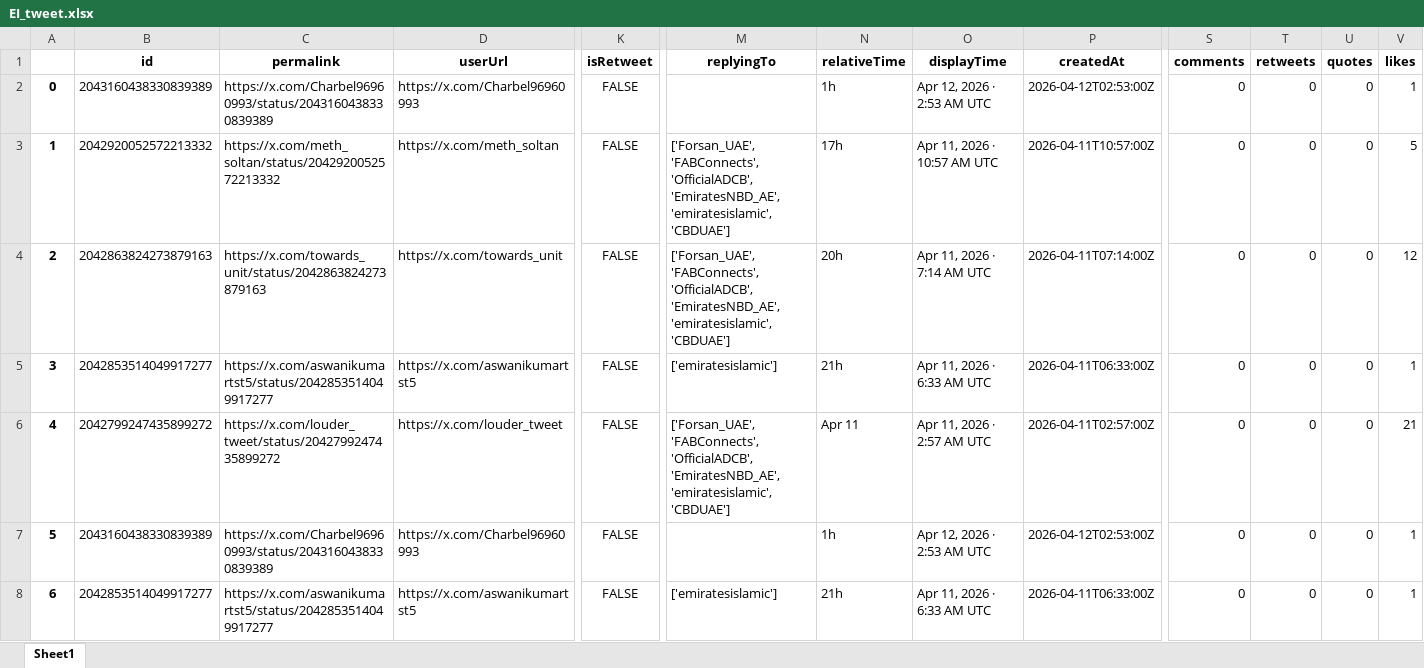
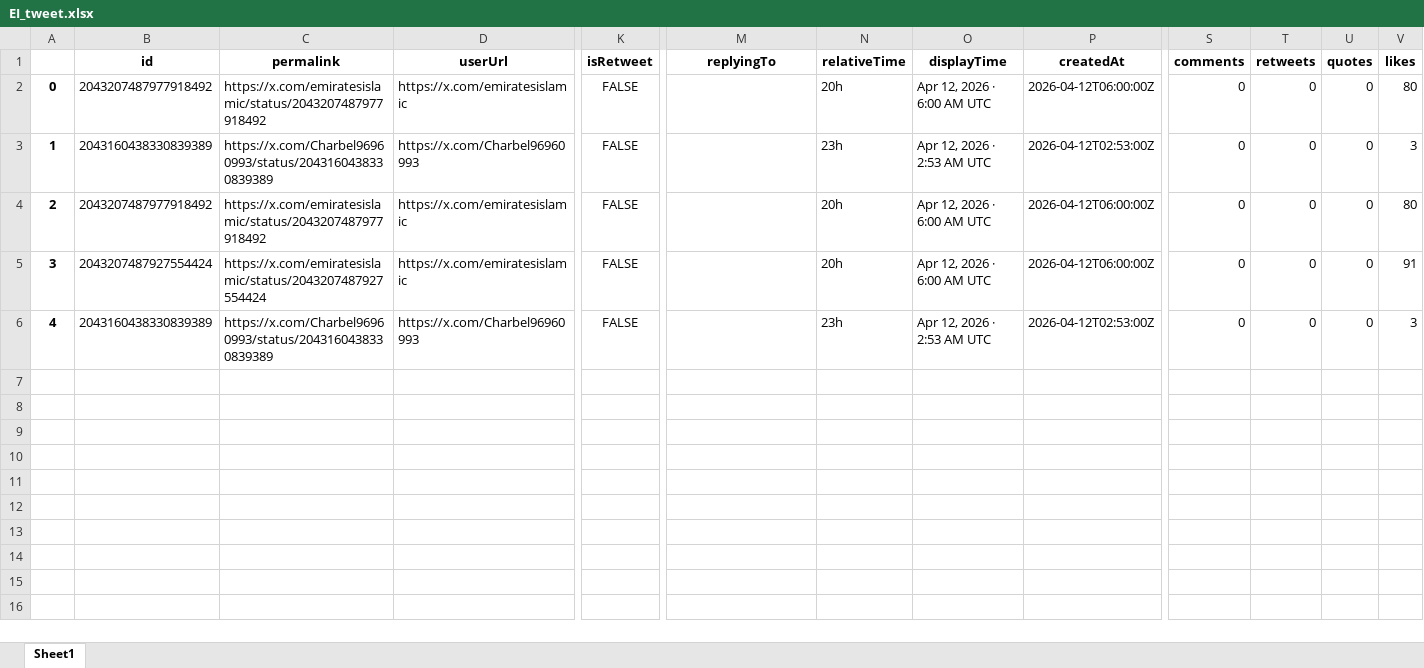
Before and after one commit to felixabraham670706/enbdtwitter_v1, an Excel workbook: EI_tweet.xlsx, sheet Sheet1, drawn as a sheet; only a part is shown, gaps mark what is left out; values as stored, in another font and other column widths than the file's, no borders; removed rows and columns are numbered as before the commit, all else as after; rows hold the shown columns only; the diff names each change by its address in the sheet, - before the commit and + after, or states it on an @@ line.

```diff
--- a/EI_tweet.xlsx (sheet Sheet1)
+++ b/EI_tweet.xlsx (sheet Sheet1)
+row 2: 0 | 2043207487977918492 | https://x.com/emiratesislamic/status/2043207487977918492 | https://x.com/emiratesislamic | FALSE |  | 20h | Apr 12, 2026 · 6:00 AM UTC | 2026-04-12T06:00:00Z | 0 | 0 | 0 | 80
@@ column A renumbered between rows 3 and 6 @@
-N3 (relativeTime): 1h
+N3 (relativeTime): 23h
-V3 (likes): 1
+V3 (likes): 3
-row 3: 1 | 2042920052572213332 | https://x.com/meth_soltan/status/2042920052572213332 | https://x.com/meth_soltan | FALSE | ['Forsan_UAE', 'FABConnects', 'OfficialADCB', 'EmiratesNBD_AE', 'emiratesislamic', 'CBDUAE'] | 17h | Apr 11, 2026 · 10:57 AM UTC | 2026-04-11T10:57:00Z | 0 | 0 | 0 | 5
-row 4: 2 | 2042863824273879163 | https://x.com/towards_unit/status/2042863824273879163 | https://x.com/towards_unit | FALSE | ['Forsan_UAE', 'FABConnects', 'OfficialADCB', 'EmiratesNBD_AE', 'emiratesislamic', 'CBDUAE'] | 20h | Apr 11, 2026 · 7:14 AM UTC | 2026-04-11T07:14:00Z | 0 | 0 | 0 | 12
-row 5: 3 | 2042853514049917277 | https://x.com/aswanikumartst5/status/2042853514049917277 | https://x.com/aswanikumartst5 | FALSE | ['emiratesislamic'] | 21h | Apr 11, 2026 · 6:33 AM UTC | 2026-04-11T06:33:00Z | 0 | 0 | 0 | 1
-row 6: 4 | 2042799247435899272 | https://x.com/louder_tweet/status/2042799247435899272 | https://x.com/louder_tweet | FALSE | ['Forsan_UAE', 'FABConnects', 'OfficialADCB', 'EmiratesNBD_AE', 'emiratesislamic', 'CBDUAE'] | Apr 11 | Apr 11, 2026 · 2:57 AM UTC | 2026-04-11T02:57:00Z | 0 | 0 | 0 | 21
+row 4: 2 | 2043207487977918492 | https://x.com/emiratesislamic/status/2043207487977918492 | https://x.com/emiratesislamic | FALSE |  | 20h | Apr 12, 2026 · 6:00 AM UTC | 2026-04-12T06:00:00Z | 0 | 0 | 0 | 80
+row 5: 3 | 2043207487927554424 | https://x.com/emiratesislamic/status/2043207487927554424 | https://x.com/emiratesislamic | FALSE |  | 20h | Apr 12, 2026 · 6:00 AM UTC | 2026-04-12T06:00:00Z | 0 | 0 | 0 | 91
-N6 (relativeTime): 1h
+N6 (relativeTime): 23h
-V6 (likes): 1
+V6 (likes): 3
-row 8: 6 | 2042853514049917277 | https://x.com/aswanikumartst5/status/2042853514049917277 | https://x.com/aswanikumartst5 | FALSE | ['emiratesislamic'] | 21h | Apr 11, 2026 · 6:33 AM UTC | 2026-04-11T06:33:00Z | 0 | 0 | 0 | 1
```
Also changed, not shown: EI_ENBD_3post.xlsx, EI_ENDB_comments.xlsx, 9 other files.
